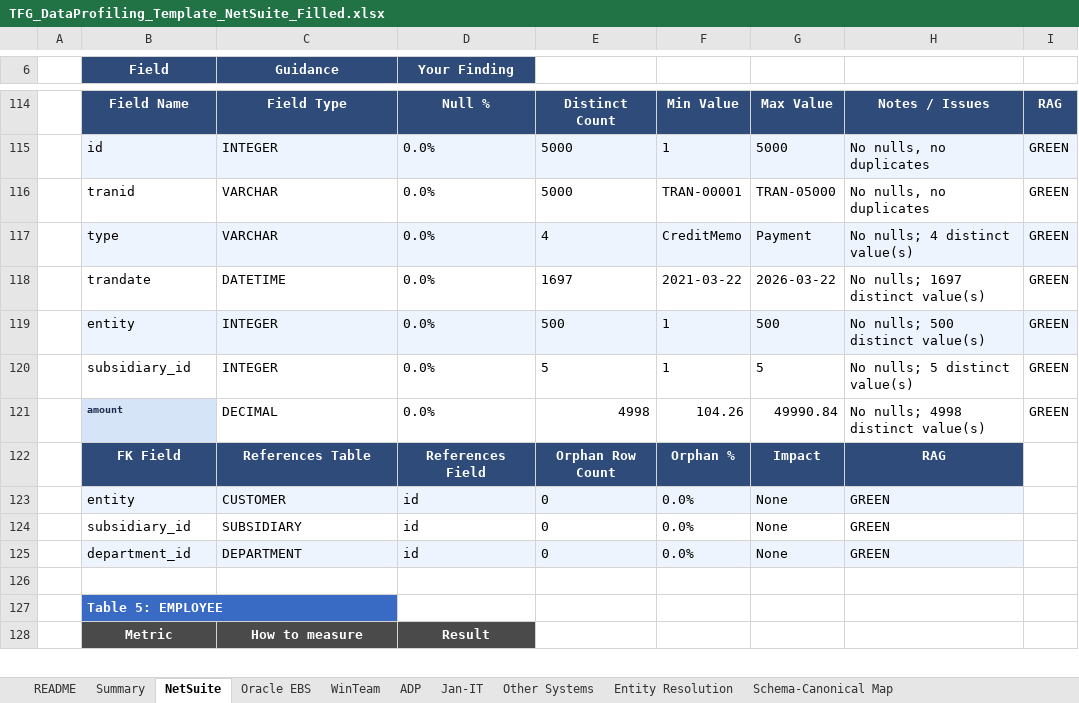
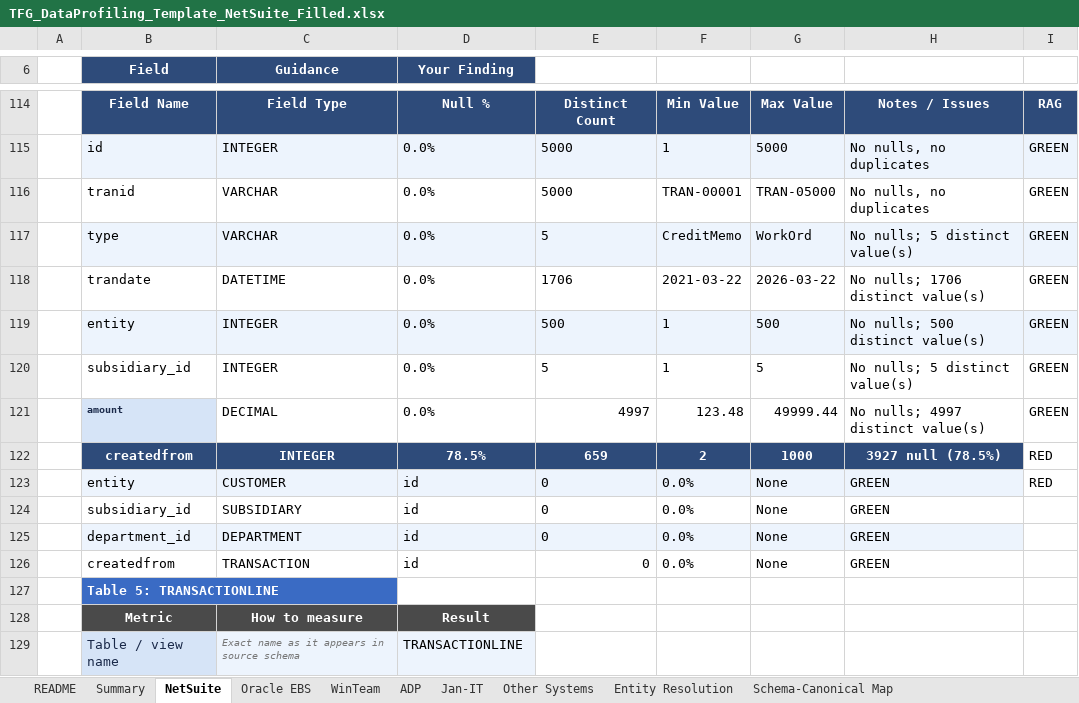
Before and after one commit to arulsharmadg/tfg-netsuite-profiler, an Excel workbook: output/TFG_DataProfiling_Template_NetSuite_Filled.xlsx, sheet NetSuite, drawn as a sheet; only a part is shown, gaps mark what is left out; the shorter side is filled out with more unchanged rows; values as stored, in another font and other column widths than the file's, no borders; the diff covers the shown part only; the diff names each change by its address in the sheet, - before the commit and + after, or states it on an @@ line.

```diff
--- a/output/TFG_DataProfiling_Template_NetSuite_Filled.xlsx (sheet NetSuite)
+++ b/output/TFG_DataProfiling_Template_NetSuite_Filled.xlsx (sheet NetSuite)
-E117: 4
+E117: 5
-G117: Payment
+G117: WorkOrd
-H117: No nulls; 4 distinct value(s)
+H117: No nulls; 5 distinct value(s)
-E118: 1697
+E118: 1706
-H118: No nulls; 1697 distinct value(s)
+H118: No nulls; 1706 distinct value(s)
-E121: 4998
+E121: 4997
-F121: 104.26
+F121: 123.48
-G121: 49990.84
+G121: 49999.44
-H121: No nulls; 4998 distinct value(s)
+H121: No nulls; 4997 distinct value(s)
@@ row 122 moved to row 226: FK Field @@
+row 122:  | createdfrom | INTEGER | 78.5% | 659 | 2 | 1000 | 3927 null (78.5%) | RED
-I123: (empty)
+I123: RED
-row 126: (empty)
+row 126:  | createdfrom | TRANSACTION | id | 0 | 0.0% | None | GREEN
-B127 (Field): Table 5: EMPLOYEE
+B127 (Field): Table 5: TRANSACTIONLINE
+row 128:  | Metric | How to measure | Result
+row 129:  | Table / view name | Exact name as it appears in source schema | TRANSACTIONLINE
```
Also changed, not shown: 56 added rows, 5 removed rows, 1 moved row, 85 edited cells and cell formats elsewhere in this sheet, 3 other files.
